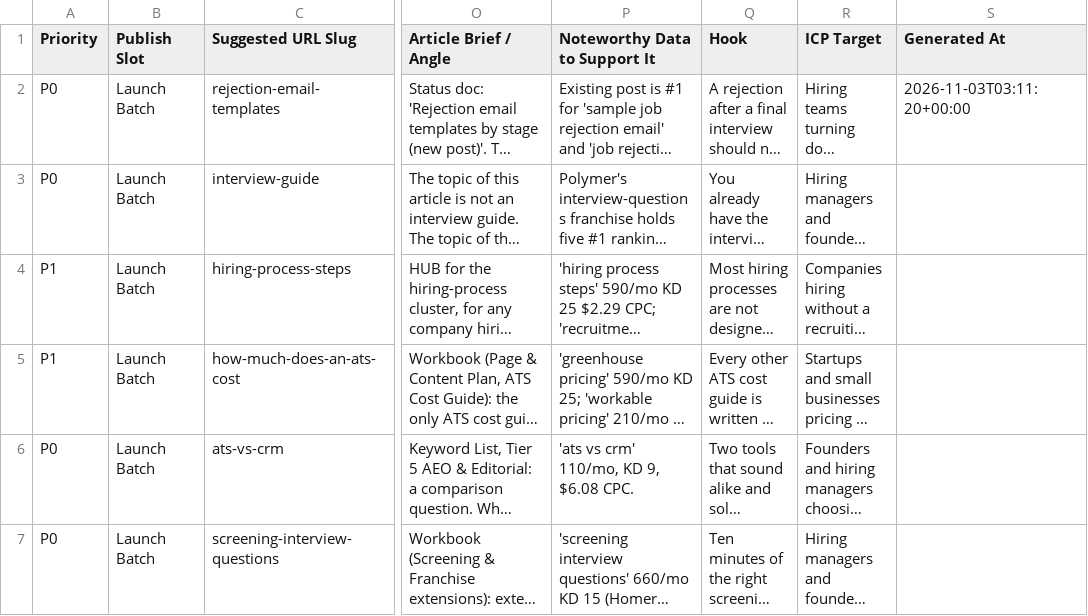
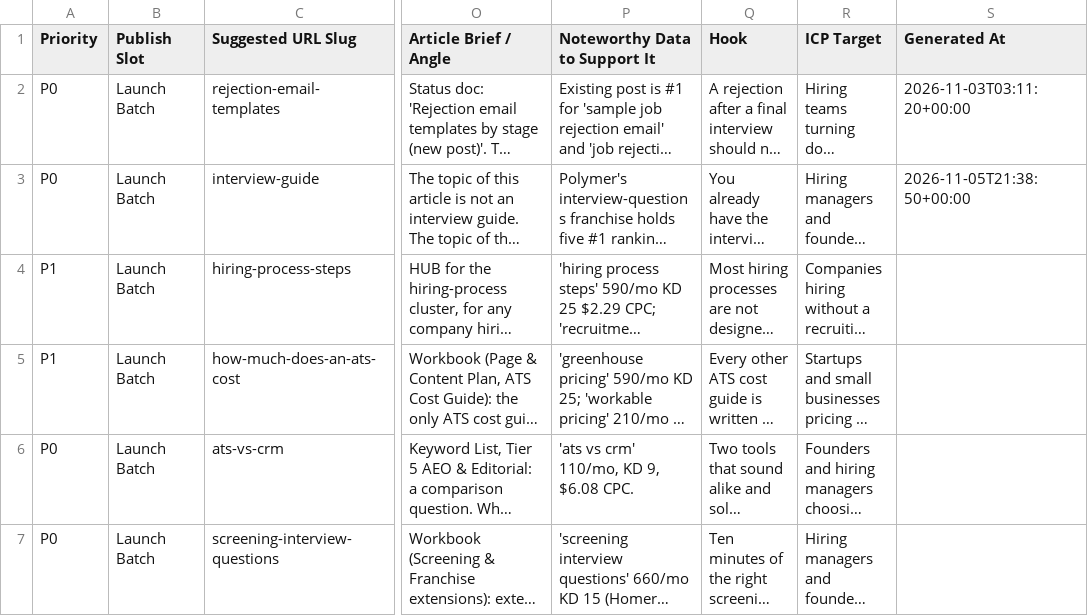
Before and after one commit to jessicagertig/polymer-content-pipeline, a CSV file: config/blog-content-topics.csv, drawn as a sheet; only a part is shown, gaps mark what is left out; long unchanged cells end in …; the diff names each change by its address in the sheet, - before the commit and + after, or states it on an @@ line.

Commit message:
Save config/blog-content-topics.csv

```diff
--- a/config/blog-content-topics.csv
+++ b/config/blog-content-topics.csv
-S3 (Generated At): (empty)
+S3 (Generated At): 2026-11-05T21:38:50+00:00
```
